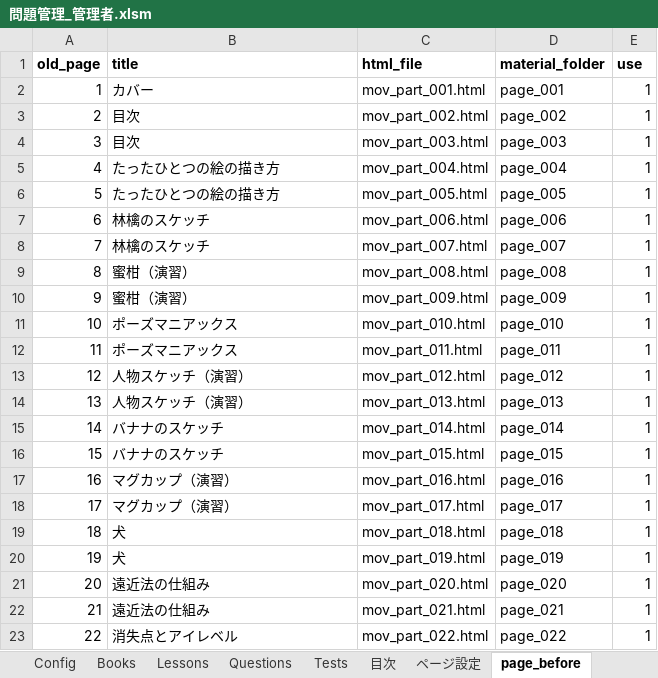
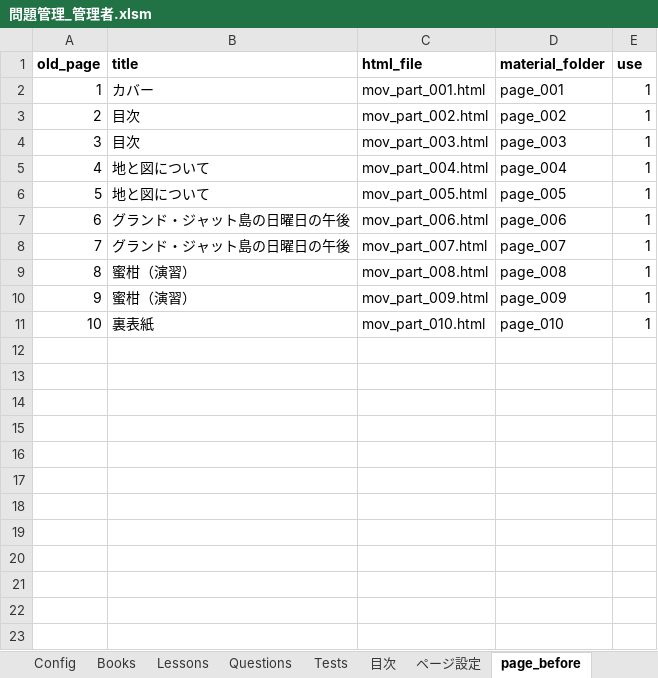
Before and after one commit to BAN-Shin/pagingtale-react, an Excel workbook: 問題管理_管理者.xlsm, sheet page_before, drawn as a sheet; only a part is shown; values as stored, in another font and other column widths than the file's, no borders; the diff covers the shown part only; the diff names each change by its address in the sheet, - before the commit and + after, or states it on an @@ line.

Commit message:
Deduplicate consecutive TOC titles in viewer menu

```diff
--- a/問題管理_管理者.xlsm (sheet page_before)
+++ b/問題管理_管理者.xlsm (sheet page_before)
-B5:B6 (title): たったひとつの絵の描き方
+B5:B6 (title): 地と図について
-B7:B8 (title): 林檎のスケッチ
+B7:B8 (title): グランド・ジャット島の日曜日の午後
-B11 (title): ポーズマニアックス
+B11 (title): 裏表紙
-row 12: 11 | ポーズマニアックス | mov_part_011.html | page_011 | 1
-row 13: 12 | 人物スケッチ（演習） | mov_part_012.html | page_012 | 1
-row 14: 13 | 人物スケッチ（演習） | mov_part_013.html | page_013 | 1
-row 15: 14 | バナナのスケッチ | mov_part_014.html | page_014 | 1
-row 16: 15 | バナナのスケッチ | mov_part_015.html | page_015 | 1
-row 17: 16 | マグカップ（演習） | mov_part_016.html | page_016 | 1
-row 18: 17 | マグカップ（演習） | mov_part_017.html | page_017 | 1
-row 19: 18 | 犬 | mov_part_018.html | page_018 | 1
-row 20: 19 | 犬 | mov_part_019.html | page_019 | 1
-row 21: 20 | 遠近法の仕組み | mov_part_020.html | page_020 | 1
-row 22: 21 | 遠近法の仕組み | mov_part_021.html | page_021 | 1
-row 23: 22 | 消失点とアイレベル | mov_part_022.html | page_022 | 1
```
Also changed, not shown: 10 removed rows elsewhere in this sheet, sheet page_log, sheet ページ変換表, sheet 目次, sheet page_after, sheet Books, sheet Sheet1, 1 more sheet, charts or pictures, 3 other files.
